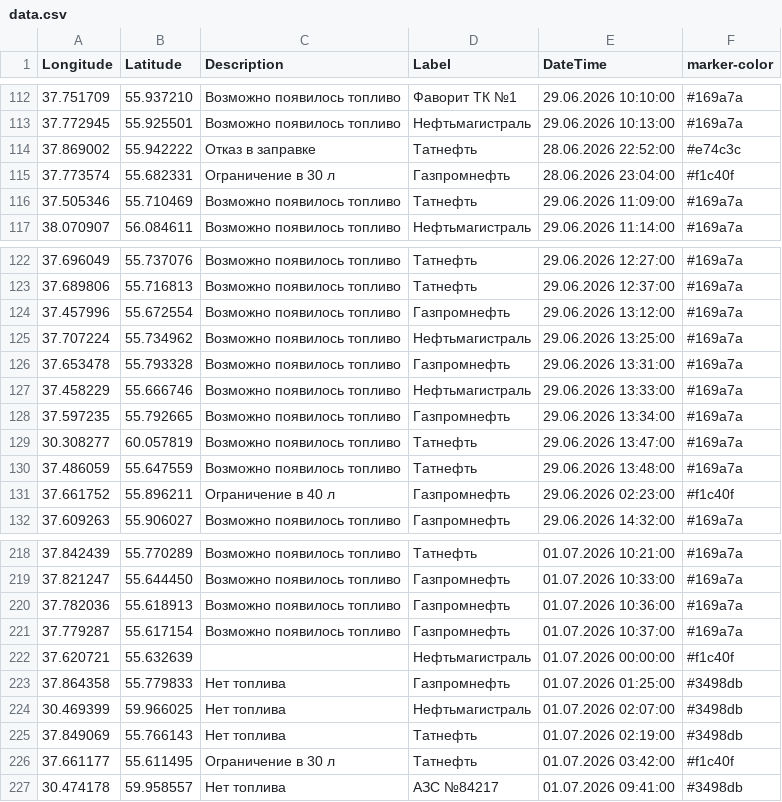
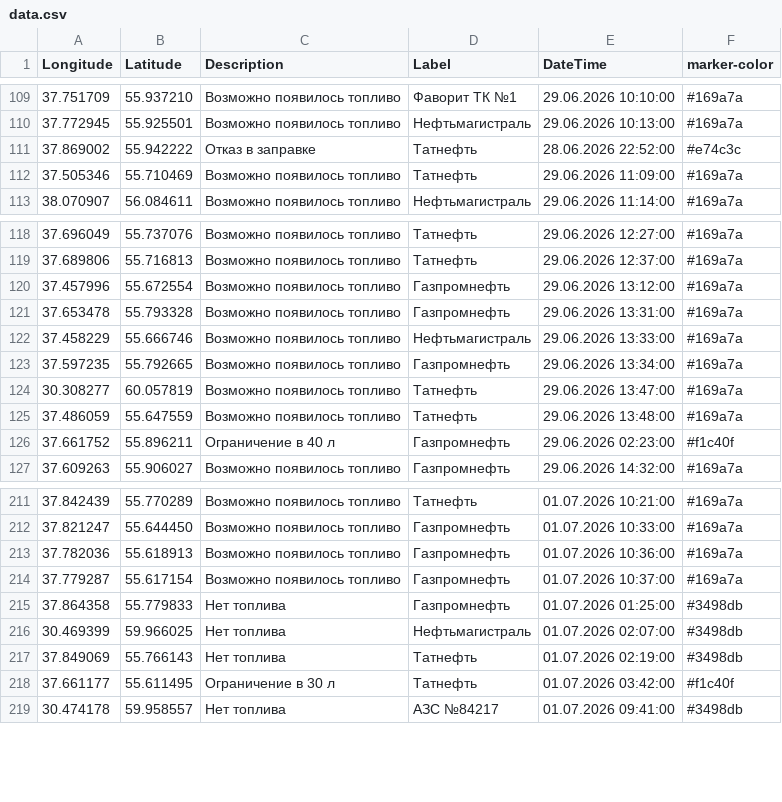
Before and after one commit to ProilKarpenko/Proil_AZS, a CSV file: data.csv, drawn as a sheet; only a part is shown, gaps mark what is left out; the diff covers the shown part only.

```diff
--- a/data.csv
+++ b/data.csv
@@ -114,3 +111,2 @@ Longitude;Latitude;Description;Label;DateTime;marker-color
 37.869002;55.942222;Отказ в заправке;Татнефть;28.06.2026 22:52:00;#e74c3c
-37.773574;55.682331;Ограничение в 30 л ;Газпромнефть ;28.06.2026 23:04:00;#f1c40f
 37.505346;55.710469;Возможно появилось топливо;Татнефть;29.06.2026 11:09:00;#169a7a
@@ -124,3 +120,2 @@ Longitude;Latitude;Description;Label;DateTime;marker-color
 37.457996;55.672554;Возможно появилось топливо;Газпромнефть ;29.06.2026 13:12:00;#169a7a
-37.707224;55.734962;Возможно появилось топливо;Нефтьмагистраль;29.06.2026 13:25:00;#169a7a
 37.653478;55.793328;Возможно появилось топливо;Газпромнефть ;29.06.2026 13:31:00;#169a7a
@@ -221,3 +214,2 @@ Longitude;Latitude;Description;Label;DateTime;marker-color
 37.779287;55.617154;Возможно появилось топливо;Газпромнефть ;01.07.2026 10:37:00;#169a7a
-37.620721;55.632639;;Нефтьмагистраль;01.07.2026 00:00:00;#f1c40f
 37.864358;55.779833;Нет топлива;Газпромнефть ;01.07.2026 01:25:00;#3498db
```
Also changed, not shown: 8 added rows and 5 removed rows elsewhere in this file.
